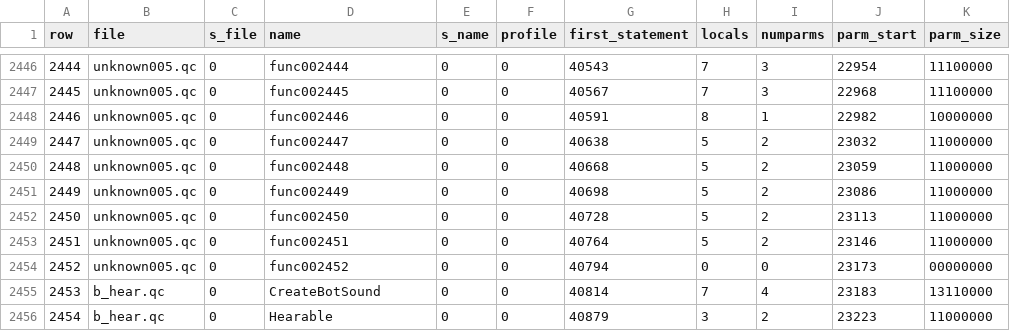
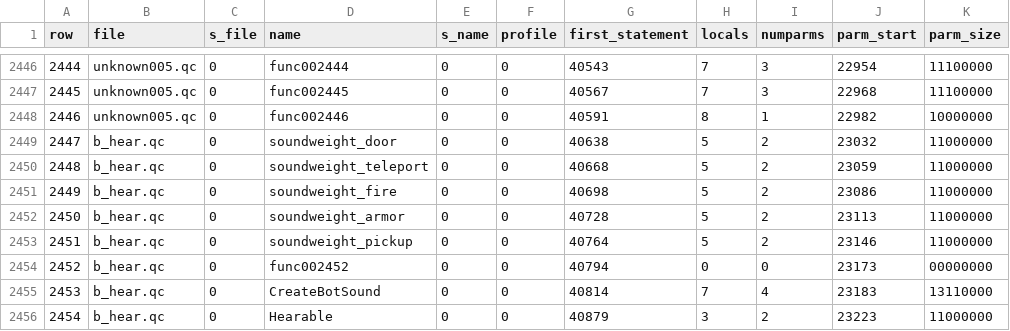
Before and after one commit to nickgovier/DeQCC, a CSV file: obots/_original_progs_functions.csv, drawn as a sheet; only a part is shown, gaps mark what is left out.

```diff
--- a/obots/_original_progs_functions.csv
+++ b/obots/_original_progs_functions.csv
@@ -2448,8 +2448,8 @@ row,file,s_file,name,s_name,profile,first_statement,locals,numparms,parm_start,p
 2446,unknown005.qc,0,func002446,0,0,40591,8,1,22982,10000000
-2447,unknown005.qc,0,func002447,0,0,40638,5,2,23032,11000000
-2448,unknown005.qc,0,func002448,0,0,40668,5,2,23059,11000000
-2449,unknown005.qc,0,func002449,0,0,40698,5,2,23086,11000000
-2450,unknown005.qc,0,func002450,0,0,40728,5,2,23113,11000000
-2451,unknown005.qc,0,func002451,0,0,40764,5,2,23146,11000000
-2452,unknown005.qc,0,func002452,0,0,40794,0,0,23173,00000000
+2447,b_hear.qc,0,soundweight_door,0,0,40638,5,2,23032,11000000
+2448,b_hear.qc,0,soundweight_teleport,0,0,40668,5,2,23059,11000000
+2449,b_hear.qc,0,soundweight_fire,0,0,40698,5,2,23086,11000000
+2450,b_hear.qc,0,soundweight_armor,0,0,40728,5,2,23113,11000000
+2451,b_hear.qc,0,soundweight_pickup,0,0,40764,5,2,23146,11000000
+2452,b_hear.qc,0,func002452,0,0,40794,0,0,23173,00000000
 2453,b_hear.qc,0,CreateBotSound,0,0,40814,7,4,23183,13110000
```
Also changed, not shown: obots/_original_progs_globaldefs.csv, 9 other files.
